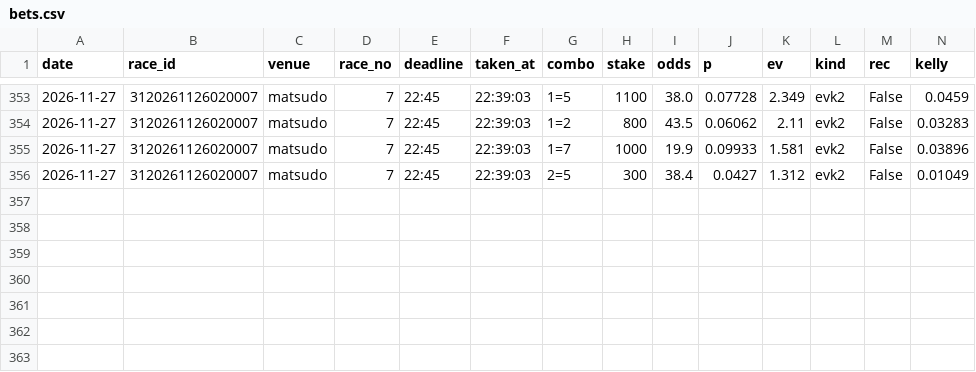
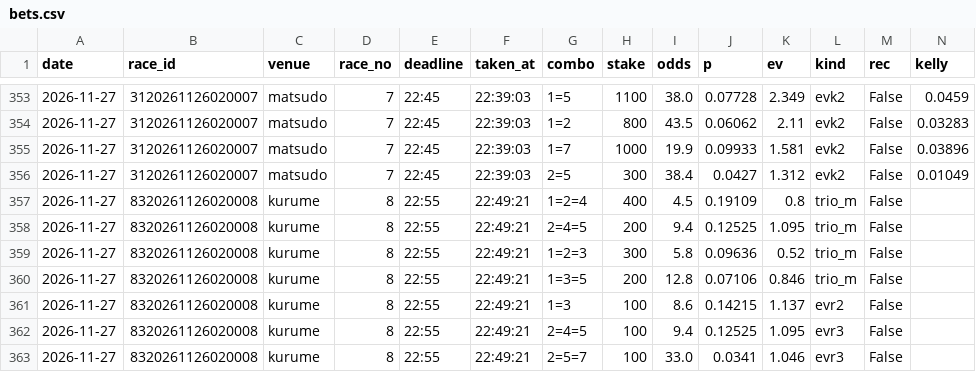
Before and after one commit to basebull120809-boop/keirin-ev, a CSV file: data/live/2026-11-27/bets.csv, drawn as a sheet; only a part is shown, gaps mark what is left out.

Commit message:
live kurume 8R 買い

```diff
--- a/data/live/2026-11-27/bets.csv
+++ b/data/live/2026-11-27/bets.csv
@@ -356 +356,8 @@ date,race_id,venue,race_no,deadline,taken_at,combo,stake,odds,p,ev,kind,rec,kell
 2026-11-27,3120261126020007,matsudo,7,22:45,22:39:03,2=5,300,38.4,0.0427,1.312,evk2,False,0.01049
+2026-11-27,8320261126020008,kurume,8,22:55,22:49:21,1=2=4,400,4.5,0.19109,0.8,trio_m,False,
+2026-11-27,8320261126020008,kurume,8,22:55,22:49:21,2=4=5,200,9.4,0.12525,1.095,trio_m,False,
+2026-11-27,8320261126020008,kurume,8,22:55,22:49:21,1=2=3,300,5.8,0.09636,0.52,trio_m,False,
+2026-11-27,8320261126020008,kurume,8,22:55,22:49:21,1=3=5,200,12.8,0.07106,0.846,trio_m,False,
+2026-11-27,8320261126020008,kurume,8,22:55,22:49:21,1=3,100,8.6,0.14215,1.137,evr2,False,
+2026-11-27,8320261126020008,kurume,8,22:55,22:49:21,2=4=5,100,9.4,0.12525,1.095,evr3,False,
+2026-11-27,8320261126020008,kurume,8,22:55,22:49:21,2=5=7,100,33.0,0.0341,1.046,evr3,False,
```
Also changed, not shown: 8 other files.
